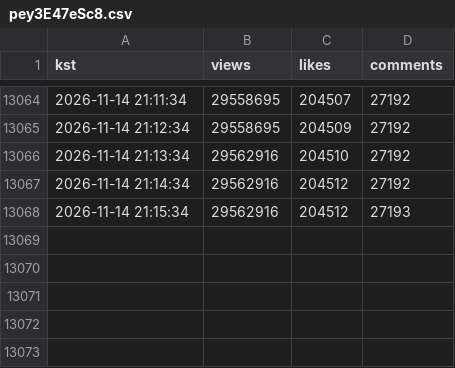
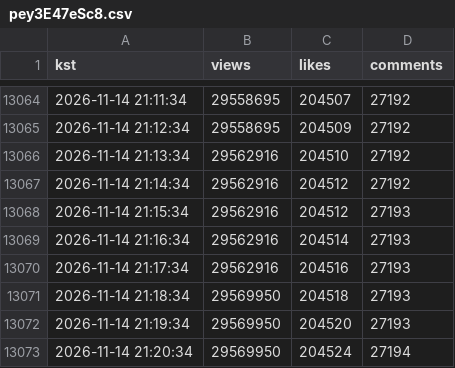
Before and after one commit to viztabviz-lab/rescene-now, a CSV file: track/pey3E47eSc8.csv, drawn as a sheet; only a part is shown, gaps mark what is left out; the diff names each change by its address in the sheet, - before the commit and + after, or states it on an @@ line.

```diff
--- a/track/pey3E47eSc8.csv
+++ b/track/pey3E47eSc8.csv
+row 13069: 2026-11-14 21:16:34 | 29562916 | 204514 | 27193
+row 13070: 2026-11-14 21:17:34 | 29562916 | 204516 | 27193
+row 13071: 2026-11-14 21:18:34 | 29569950 | 204518 | 27193
+row 13072: 2026-11-14 21:19:34 | 29569950 | 204520 | 27193
+row 13073: 2026-11-14 21:20:34 | 29569950 | 204524 | 27194
```
